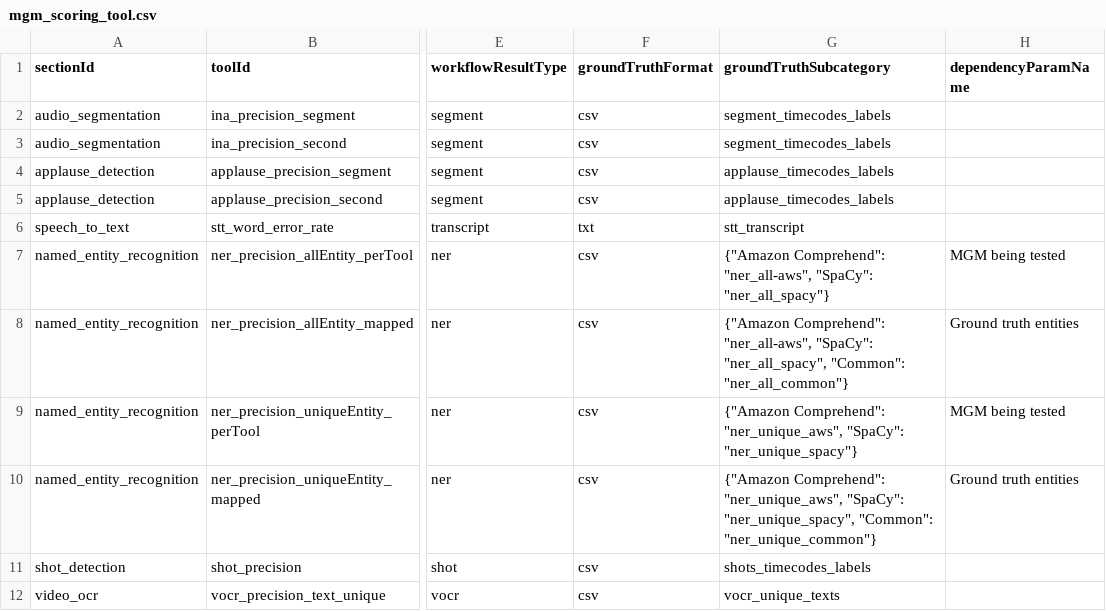
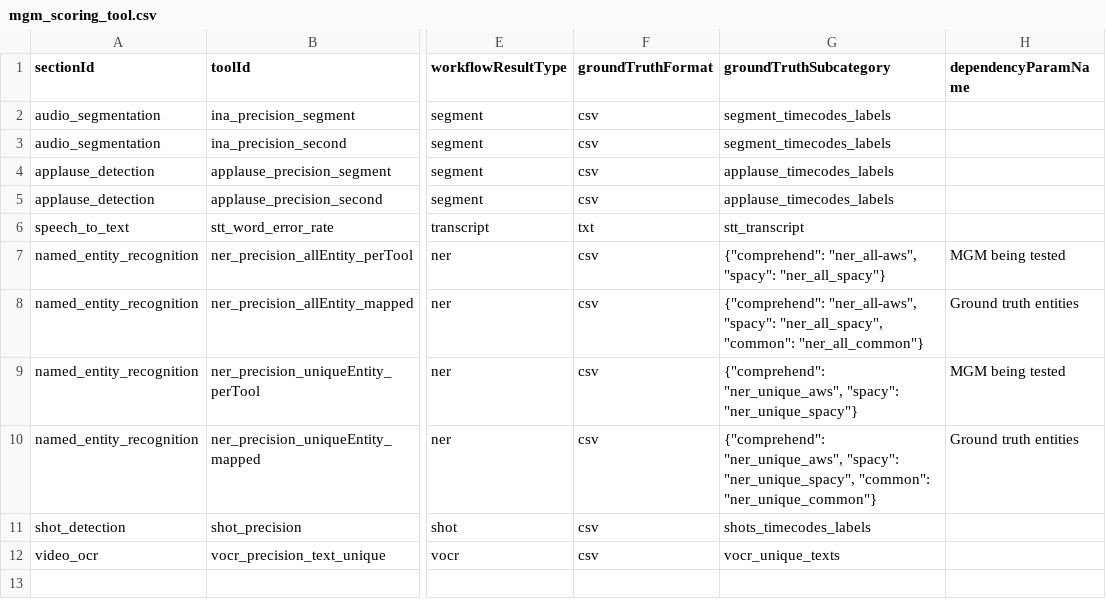
Before and after one commit to AudiovisualMetadataPlatform/amppd, a CSV file: src/main/resources/db/mgm_scoring_tool.csv, drawn as a sheet; only a part is shown, gaps mark what is left out; the diff names each change by its address in the sheet, - before the commit and + after, or states it on an @@ line.

```diff
--- a/src/main/resources/db/mgm_scoring_tool.csv
+++ b/src/main/resources/db/mgm_scoring_tool.csv
-G7 (groundTruthSubcategory): {"Amazon Comprehend": "ner_all-aws", "SpaCy": "ner_all_spacy"}
+G7 (groundTruthSubcategory): {"comprehend": "ner_all-aws", "spacy": "ner_all_spacy"}
-G8 (groundTruthSubcategory): {"Amazon Comprehend": "ner_all-aws", "SpaCy": "ner_all_spacy", "Common": "ner_all_common"}
+G8 (groundTruthSubcategory): {"comprehend": "ner_all-aws", "spacy": "ner_all_spacy", "common": "ner_all_common"}
-G9 (groundTruthSubcategory): {"Amazon Comprehend": "ner_unique_aws", "SpaCy": "ner_unique_spacy"}
+G9 (groundTruthSubcategory): {"comprehend": "ner_unique_aws", "spacy": "ner_unique_spacy"}
-G10 (groundTruthSubcategory): {"Amazon Comprehend": "ner_unique_aws", "SpaCy": "ner_unique_spacy", "Common": "ner_unique_common"}
+G10 (groundTruthSubcategory): {"comprehend": "ner_unique_aws", "spacy": "ner_unique_spacy", "common": "ner_unique_common"}
```
Also changed, not shown: src/main/resources/db/mgm_scoring_parameter.csv.
